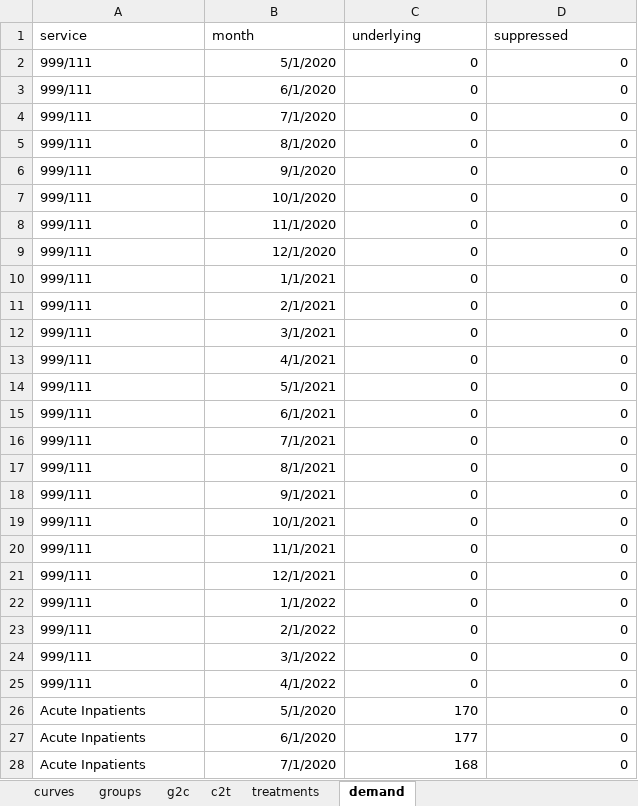
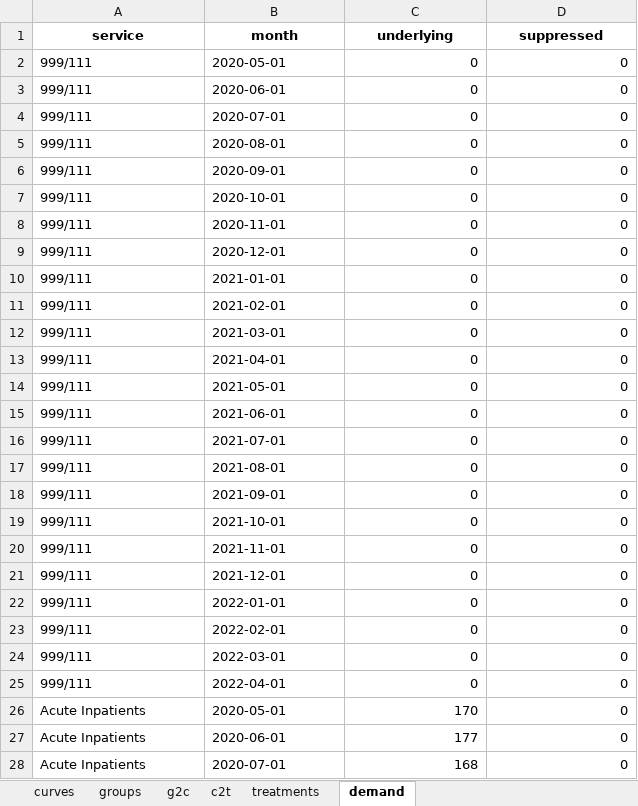
Before and after one commit to The-Strategy-Unit/723_mh_covid_surge_modelling, an Excel workbook: params.xlsx, sheet demand, drawn as a sheet; only a part is shown; values as stored, in another font and other column widths than the file's, no borders; the diff covers the shown part only; the diff names each change by its address in the sheet, - before the commit and + after, or states it on an @@ line.

```diff
--- a/params.xlsx (sheet demand)
+++ b/params.xlsx (sheet demand)
@@ A1:D1 bold: off → on, alignment: left → center @@
-B2 (month): 5/1/2020
+B2 (month): 2020-05-01
-B3 (month): 6/1/2020
+B3 (month): 2020-06-01
-B4 (month): 7/1/2020
+B4 (month): 2020-07-01
-B5 (month): 8/1/2020
+B5 (month): 2020-08-01
-B6 (month): 9/1/2020
+B6 (month): 2020-09-01
-B7 (month): 10/1/2020
+B7 (month): 2020-10-01
-B8 (month): 11/1/2020
+B8 (month): 2020-11-01
-B9 (month): 12/1/2020
+B9 (month): 2020-12-01
-B10 (month): 1/1/2021
+B10 (month): 2021-01-01
-B11 (month): 2/1/2021
+B11 (month): 2021-02-01
-B12 (month): 3/1/2021
+B12 (month): 2021-03-01
-B13 (month): 4/1/2021
+B13 (month): 2021-04-01
-B14 (month): 5/1/2021
+B14 (month): 2021-05-01
-B15 (month): 6/1/2021
+B15 (month): 2021-06-01
-B16 (month): 7/1/2021
+B16 (month): 2021-07-01
-B17 (month): 8/1/2021
+B17 (month): 2021-08-01
-B18 (month): 9/1/2021
+B18 (month): 2021-09-01
-B19 (month): 10/1/2021
+B19 (month): 2021-10-01
-B20 (month): 11/1/2021
+B20 (month): 2021-11-01
-B21 (month): 12/1/2021
+B21 (month): 2021-12-01
-B22 (month): 1/1/2022
+B22 (month): 2022-01-01
-B23 (month): 2/1/2022
+B23 (month): 2022-02-01
-B24 (month): 3/1/2022
+B24 (month): 2022-03-01
-B25 (month): 4/1/2022
+B25 (month): 2022-04-01
-B26 (month): 5/1/2020
+B26 (month): 2020-05-01
-B27 (month): 6/1/2020
+B27 (month): 2020-06-01
-B28 (month): 7/1/2020
+B28 (month): 2020-07-01
```
Also changed, not shown: 405 edited cells elsewhere in this sheet, sheet c2t, sheet treatments, sheet g2c, sheet groups, sheet curves, 2 other files.
